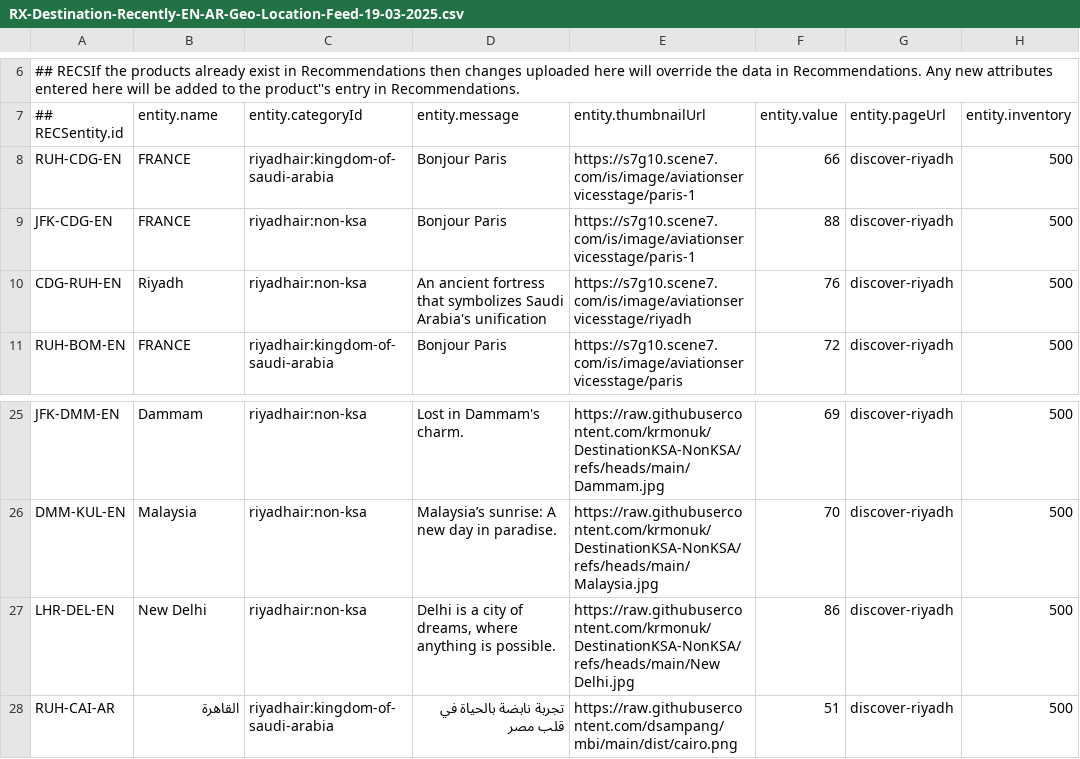
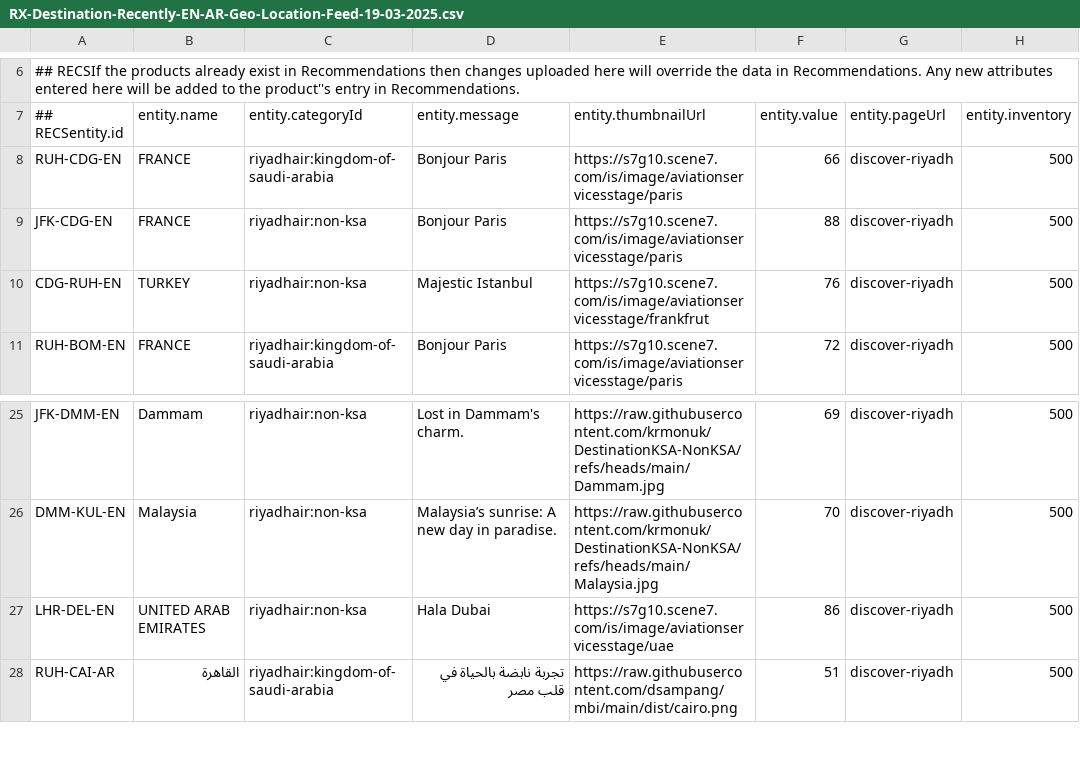
Before and after one commit to krmonuk/DestinationKSA-NonKSA, a CSV file: RX-Destination-Recently-EN-AR-Geo-Location-Feed-19-03-2025.csv, drawn as a sheet; only a part is shown, gaps mark what is left out; the diff names each change by its address in the sheet, - before the commit and + after, or states it on an @@ line.

Commit message:
Add files via upload

```diff
--- a/RX-Destination-Recently-EN-AR-Geo-Location-Feed-19-03-2025.csv
+++ b/RX-Destination-Recently-EN-AR-Geo-Location-Feed-19-03-2025.csv
-E8:E9 (entity.thumbnailUrl): https://s7g10.scene7.com/is/image/aviationservicesstage/paris-1
+E8:E9 (entity.thumbnailUrl): https://s7g10.scene7.com/is/image/aviationservicesstage/paris
-B10 (entity.name): Riyadh
+B10 (entity.name): TURKEY
-D10 (entity.message): An ancient fortress that symbolizes Saudi Arabia's unification
+D10 (entity.message): Majestic Istanbul
-E10 (entity.thumbnailUrl): https://s7g10.scene7.com/is/image/aviationservicesstage/riyadh
+E10 (entity.thumbnailUrl): https://s7g10.scene7.com/is/image/aviationservicesstage/frankfrut
-B27 (entity.name): New Delhi
+B27 (entity.name): UNITED ARAB EMIRATES
-D27 (entity.message): Delhi is a city of dreams, where anything is possible.
+D27 (entity.message): Hala Dubai
-E27 (entity.thumbnailUrl): https://raw.githubusercontent.com/krmonuk/DestinationKSA-NonKSA/refs/heads/main/New Delhi.jpg
+E27 (entity.thumbnailUrl): https://s7g10.scene7.com/is/image/aviationservicesstage/uae
```
